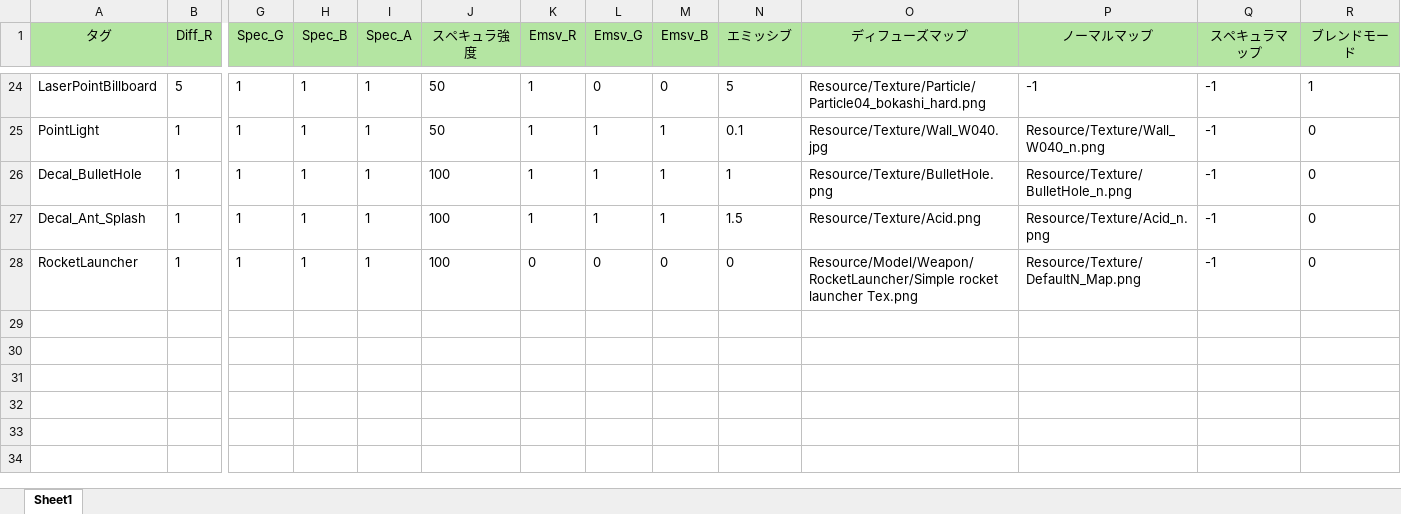
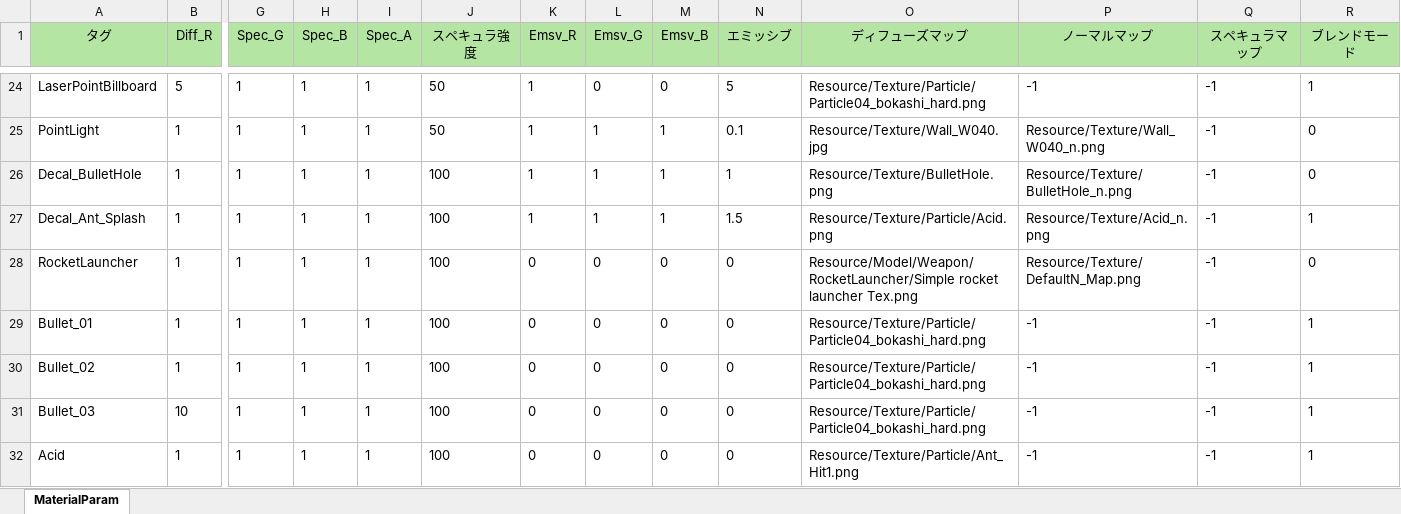
Before and after one commit to Nanoka64/EarthDefenseBattleLine, an Excel workbook: DX11MyEngine/Resource/Excel_Param/MaterialParam.xlsx, sheet MaterialParam, drawn as a sheet; only a part is shown, gaps mark what is left out; values as stored, in another font and other column widths than the file's, no borders; rows hold the shown columns only; the diff names each change by its address in the sheet, - before the commit and + after, or states it on an @@ line.

```diff
--- a/DX11MyEngine/Resource/Excel_Param/MaterialParam.xlsx (sheet MaterialParam)
+++ b/DX11MyEngine/Resource/Excel_Param/MaterialParam.xlsx (sheet MaterialParam)
-sheet tab: Sheet1
+sheet tab: MaterialParam
-O27 (ディフューズマップ): Resource/Texture/Acid.png
+O27 (ディフューズマップ): Resource/Texture/Particle/Acid.png
-R27 (ブレンドモード): 0
+R27 (ブレンドモード): 1
+row 29: Bullet_01 | 1 | 1 | 1 | 1 | 100 | 0 | 0 | 0 | 0 | Resource/Texture/Particle/Particle04_bokashi_hard.png | -1 | -1 | 1
+row 30: Bullet_02 | 1 | 1 | 1 | 1 | 100 | 0 | 0 | 0 | 0 | Resource/Texture/Particle/Particle04_bokashi_hard.png | -1 | -1 | 1
+row 31: Bullet_03 | 10 | 1 | 1 | 1 | 100 | 0 | 0 | 0 | 0 | Resource/Texture/Particle/Particle04_bokashi_hard.png | -1 | -1 | 1
+row 32: Acid | 1 | 1 | 1 | 1 | 100 | 0 | 0 | 0 | 0 | Resource/Texture/Particle/Ant_Hit1.png | -1 | -1 | 1
```
Also changed, not shown: 42 other files.
